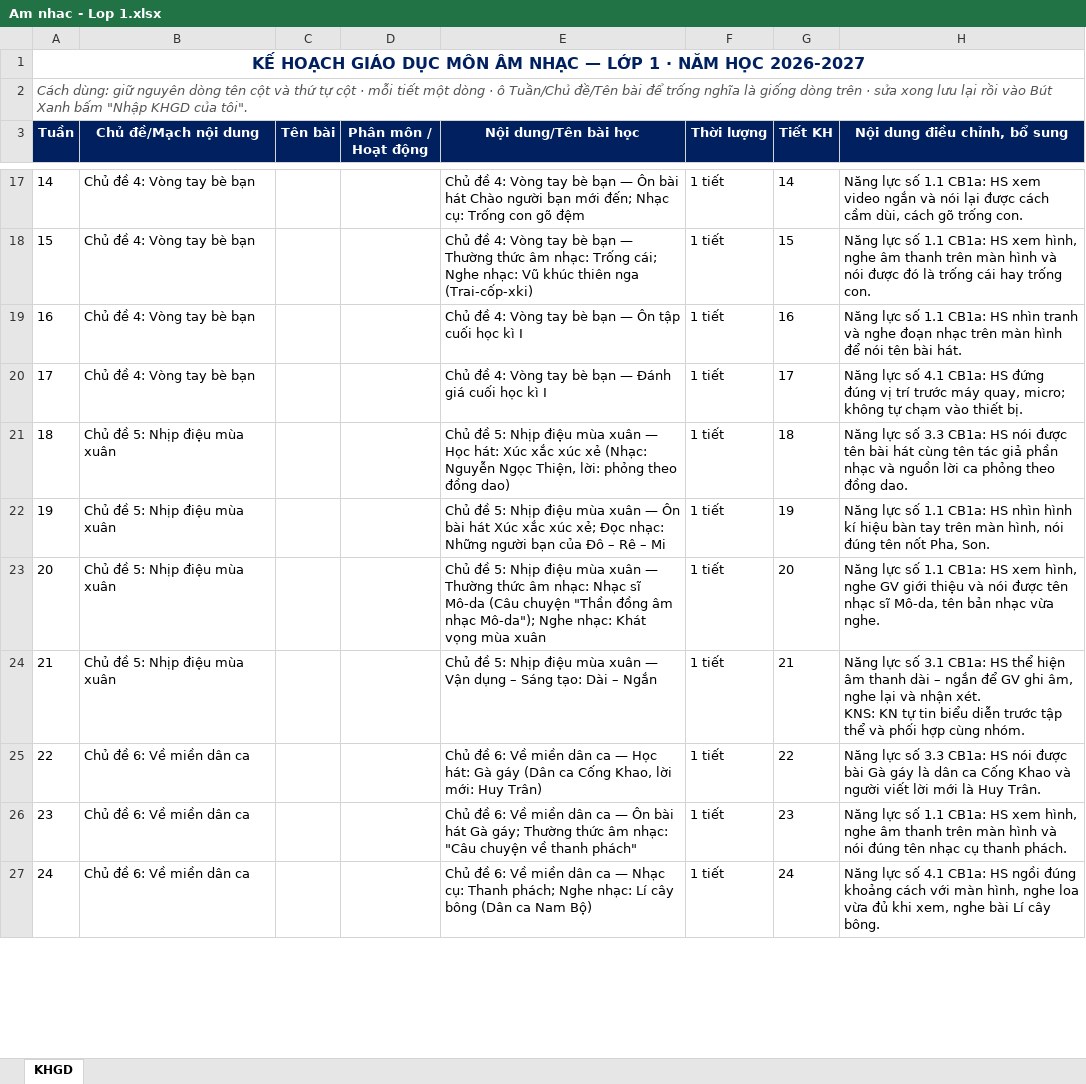
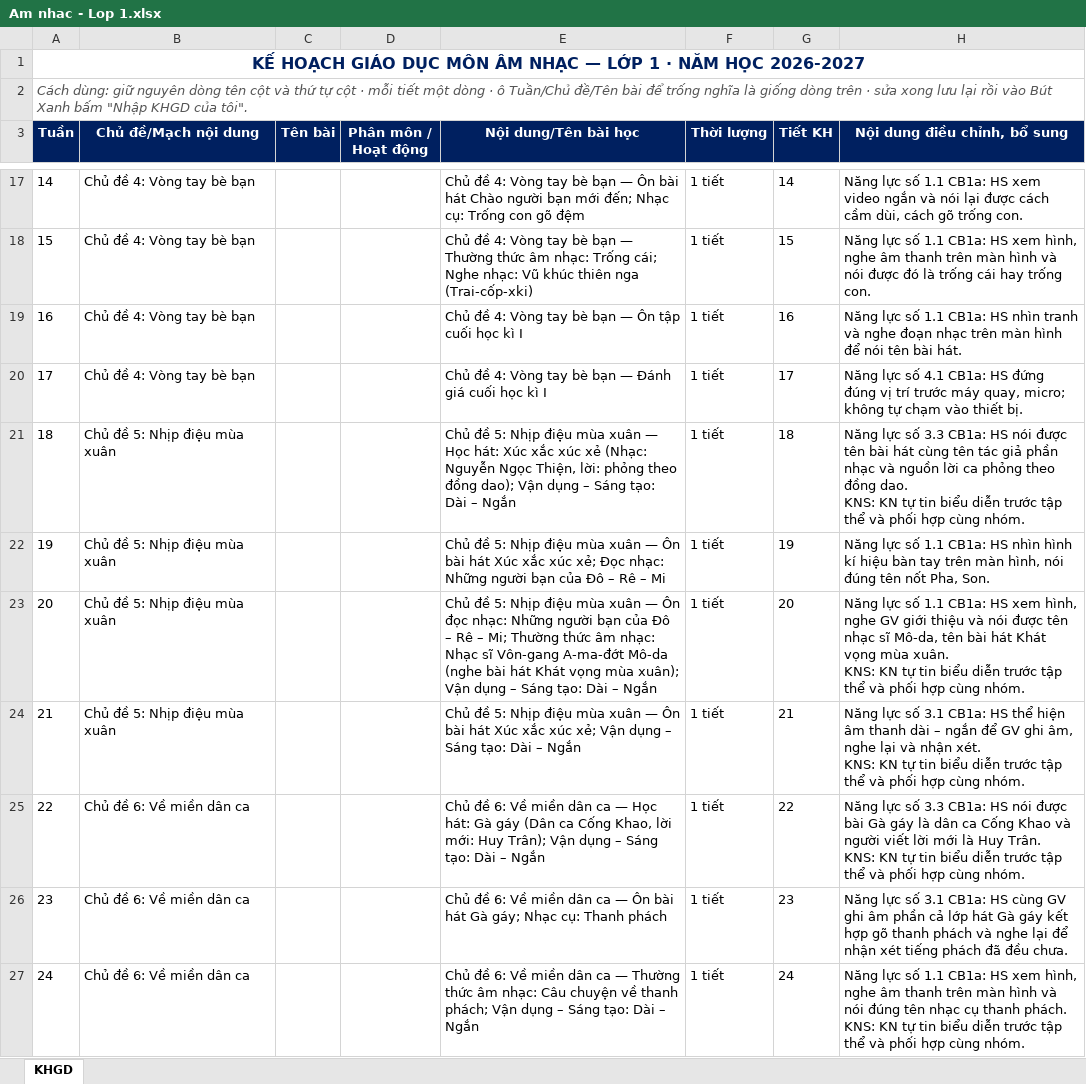
Before and after one commit to Schoolrecords/chuongtrinhgdmn, an Excel workbook: assets/docs/lop1/Am nhac - Lop 1.xlsx, sheet KHGD, drawn as a sheet; only a part is shown, gaps mark what is left out; values as stored, in another font and other column widths than the file's, no borders; ↵ is a line break in a cell; the diff covers the shown part only; the diff names each change by its address in the sheet, - before the commit and + after, or states it on an @@ line.

```diff
--- a/assets/docs/lop1/Am nhac - Lop 1.xlsx (sheet KHGD)
+++ b/assets/docs/lop1/Am nhac - Lop 1.xlsx (sheet KHGD)
-E21 (Nội dung/Tên bài học): …theo đồng dao)
+E21 (Nội dung/Tên bài học): …theo đồng dao); Vận dụng – Sáng tạo: Dài – Ngắn
-H21 (Nội dung điều chỉnh, bổ sung): …đồng dao.
+H21 (Nội dung điều chỉnh, bổ sung): …đồng dao. ↵ KNS: KN tự tin biểu diễn trước tập thể và phối hợp cùng nhóm.
-E23 (Nội dung/Tên bài học): …xuân — Thường thức âm nhạc: Nhạc sĩ Mô-da (Câu chuyện "Thần đồng âm nhạc Mô-da"); Nghe nhạc: Khát vọng mùa xuân
+E23 (Nội dung/Tên bài học): …xuân — Ôn đọc nhạc: Những người bạn của Đô – Rê – Mi; Thường thức âm nhạc: Nhạc sĩ Vôn-gang A-ma-đớt Mô-da (nghe bài hát Khát vọng mùa xuân); Vận dụng – Sáng tạo: Dài – Ngắn
-H23 (Nội dung điều chỉnh, bổ sung): …Mô-da, tên bản nhạc vừa nghe.
+H23 (Nội dung điều chỉnh, bổ sung): …Mô-da, tên bài hát Khát vọng mùa xuân. ↵ KNS: KN tự tin biểu diễn trước tập thể và phối hợp cùng nhóm.
-E24 (Nội dung/Tên bài học): …xuân — Vận dụng…
+E24 (Nội dung/Tên bài học): …xuân — Ôn bài hát Xúc xắc xúc xẻ; Vận dụng…
-E25 (Nội dung/Tên bài học): …mới: Huy Trân)
+E25 (Nội dung/Tên bài học): …mới: Huy Trân); Vận dụng – Sáng tạo: Dài – Ngắn
-H25 (Nội dung điều chỉnh, bổ sung): …Huy Trân.
+H25 (Nội dung điều chỉnh, bổ sung): …Huy Trân. ↵ KNS: KN tự tin biểu diễn trước tập thể và phối hợp cùng nhóm.
-E26 (Nội dung/Tên bài học): …Gà gáy; Thường thức âm nhạc: "Câu chuyện về thanh phách"
+E26 (Nội dung/Tên bài học): …Gà gáy; Nhạc cụ: Thanh phách
-H26 (Nội dung điều chỉnh, bổ sung): …lực số 1.1 CB1a: HS xem hình, nghe âm thanh trên màn hình và nói đúng tên nhạc cụ thanh phách.
+H26 (Nội dung điều chỉnh, bổ sung): …lực số 3.1 CB1a: HS cùng GV ghi âm phần cả lớp hát Gà gáy kết hợp gõ thanh phách và nghe lại để nhận xét tiếng phách đã đều chưa.
-E27 (Nội dung/Tên bài học): …ca — Nhạc cụ: Thanh phách; Nghe nhạc: Lí cây bông (Dân ca Nam Bộ)
+E27 (Nội dung/Tên bài học): …ca — Thường thức âm nhạc: Câu chuyện về thanh phách; Vận dụng – Sáng tạo: Dài – Ngắn
-H27 (Nội dung điều chỉnh, bổ sung): …lực số 4.1 CB1a: HS ngồi đúng khoảng cách với màn hình, nghe loa vừa đủ khi xem, nghe bài Lí cây bông.
+H27 (Nội dung điều chỉnh, bổ sung): …lực số 1.1 CB1a: HS xem hình, nghe âm thanh trên màn hình và nói đúng tên nhạc cụ thanh phách. ↵ KNS: KN tự tin biểu diễn trước tập thể và phối hợp cùng nhóm.
```
Also changed, not shown: 18 edited cells elsewhere in this sheet, 6 other files.
